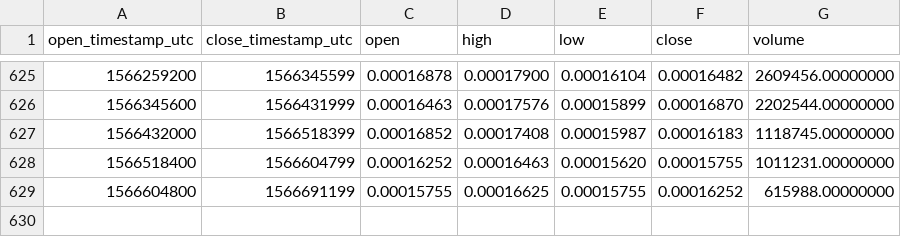
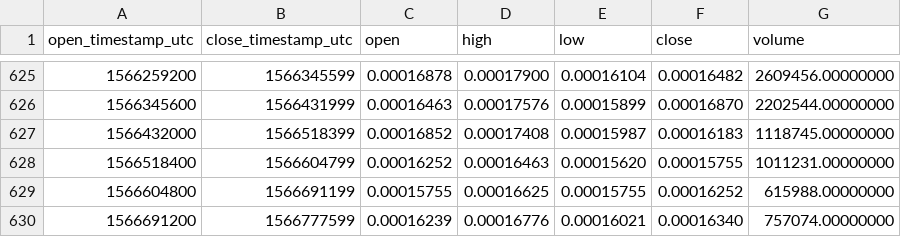
Before and after one commit to cryptobigbro/binance-CMTETH, a CSV file: binance-CMTETH-1d.csv, drawn as a sheet; only a part is shown, gaps mark what is left out.

Commit message:
Update OHLCV data.

```diff
--- a/binance-CMTETH-1d.csv
+++ b/binance-CMTETH-1d.csv
@@ -629 +629,2 @@ open_timestamp_utc,close_timestamp_utc,open,high,low,close,volume
 1566604800,1566691199,0.00015755,0.00016625,0.00015755,0.00016252,615988.00000000
+1566691200,1566777599,0.00016239,0.00016776,0.00016021,0.00016340,757074.00000000
```
Also changed, not shown: 1 other file.
